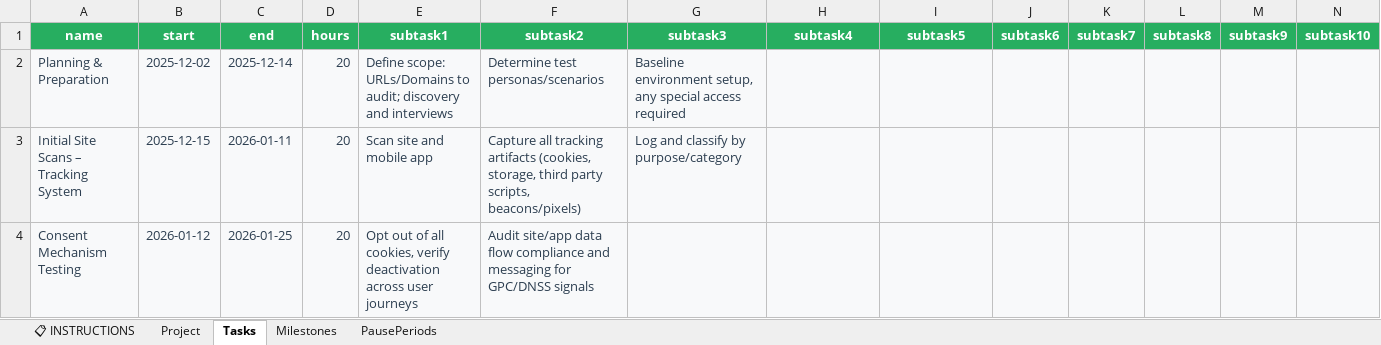
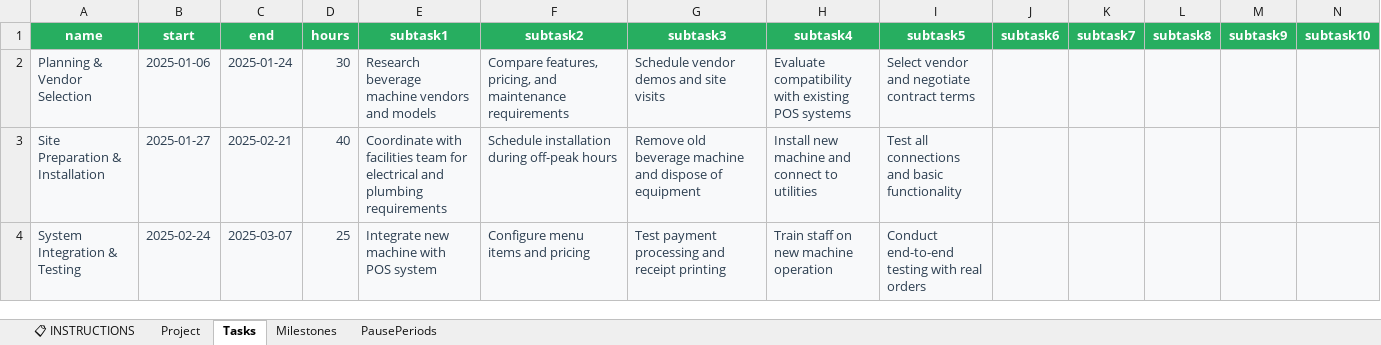
Before and after one commit to rcobean-sei/GanttGen, an Excel workbook: templates/gantt_template.xlsx, sheet Tasks, drawn as a sheet; values as stored, in another font and other column widths than the file's, no borders; removed rows and columns are numbered as before the commit, all else as after; the diff names each change by its address in the sheet, - before the commit and + after, or states it on an @@ line.

Commit message:
Optimize Excel input experience and add unified builder
- Remove highlightEvery and dateFormat from user-facing config (hard-coded in rendering)
- Remove color column from Tasks sheet (auto-assigned from SEI palette)
- Replace taskIndex with linkedTask dropdown in Milestones sheet
- Add unified build.js script that accepts JSON or XLSX input
- Move real project data to gitignored input/ directory
- Create example beverage machine upgrade project template
- Update Excel template generator with new example project
- Remove CSV template (Excel is primary format)
- Auto-open Excel template after generation
- Update all documentation and README

```diff
--- a/templates/gantt_template.xlsx (sheet Tasks)
+++ b/templates/gantt_template.xlsx (sheet Tasks)
-row 2: Planning & Preparation | 2025-12-02 | 2025-12-14 | 20 | Define scope: URLs/Domains to audit; discovery and interviews | Determine test personas/scenarios | Baseline environment setup, any special access required
-row 3: Initial Site Scans – Tracking System | 2025-12-15 | 2026-01-11 | 20 | Scan site and mobile app | Capture all tracking artifacts (cookies, storage, third party scripts, beacons/pixels) | Log and classify by purpose/category
-row 4: Consent Mechanism Testing | 2026-01-12 | 2026-01-25 | 20 | Opt out of all cookies, verify deactivation across user journeys | Audit site/app data flow compliance and messaging for GPC/DNSS signals
+row 2: Planning & Vendor Selection | 2025-01-06 | 2025-01-24 | 30 | Research beverage machine vendors and models | Compare features, pricing, and maintenance requirements | Schedule vendor demos and site visits | Evaluate compatibility with existing POS systems | Select vendor and negotiate contract terms
+row 3: Site Preparation & Installation | 2025-01-27 | 2025-02-21 | 40 | Coordinate with facilities team for electrical and plumbing requirements | Schedule installation during off-peak hours | Remove old beverage machine and dispose of equipment | Install new machine and connect to utilities | Test all connections and basic functionality
+row 4: System Integration & Testing | 2025-02-24 | 2025-03-07 | 25 | Integrate new machine with POS system | Configure menu items and pricing | Test payment processing and receipt printing | Train staff on new machine operation | Conduct end-to-end testing with real orders
```
Also changed, not shown: sheet Milestones, sheet Project, sheet 📋 INSTRUCTIONS, sheet PausePeriods, 13 other files.
